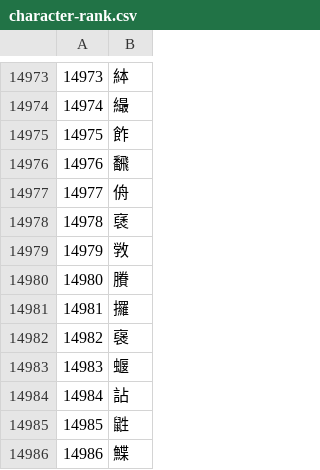
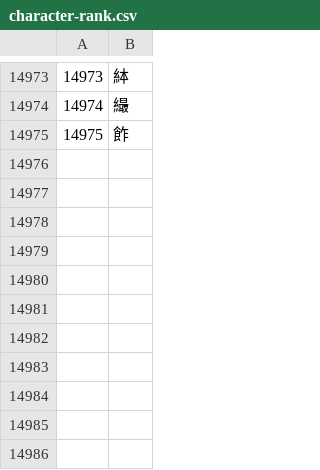
Before and after one commit to Yiling-Huo/chengyu-maze-online, a CSV file: assets/character-rank.csv, drawn as a sheet; only a part is shown, gaps mark what is left out.

Commit message:
new chengyu corpus and easy mode
replaced the chengyu list (added more chengyu, now 40000+ chyengyu). Added an easy mode where chengyu is selected only from the 1000 most frequent or so.

```diff
--- a/assets/character-rank.csv
+++ b/assets/character-rank.csv
@@ -14975,12 +14975 @@
 14975,飵
-14976,飜
-14977,侜
-14978,褎
-14979,敩
-14980,賸
-14981,攞
-14982,襃
-14983,蝘
-14984,詀
-14985,鼪
-14986,鰈
```
Also changed, not shown: 2 other files.
